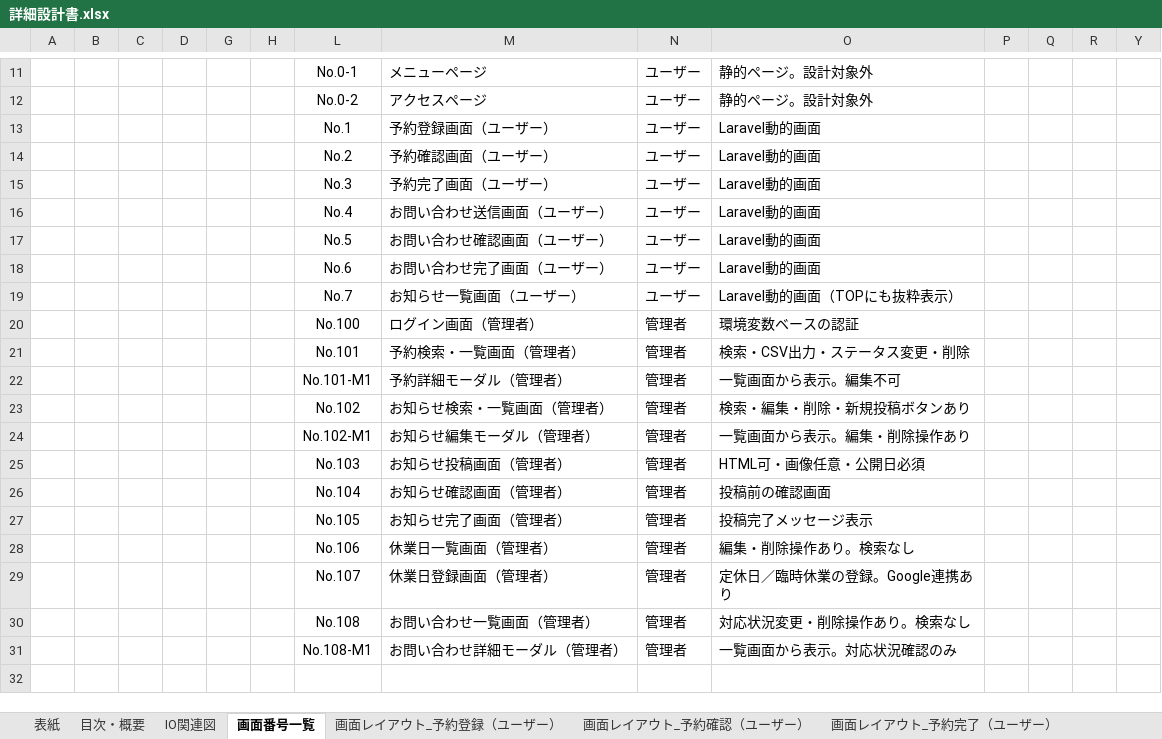
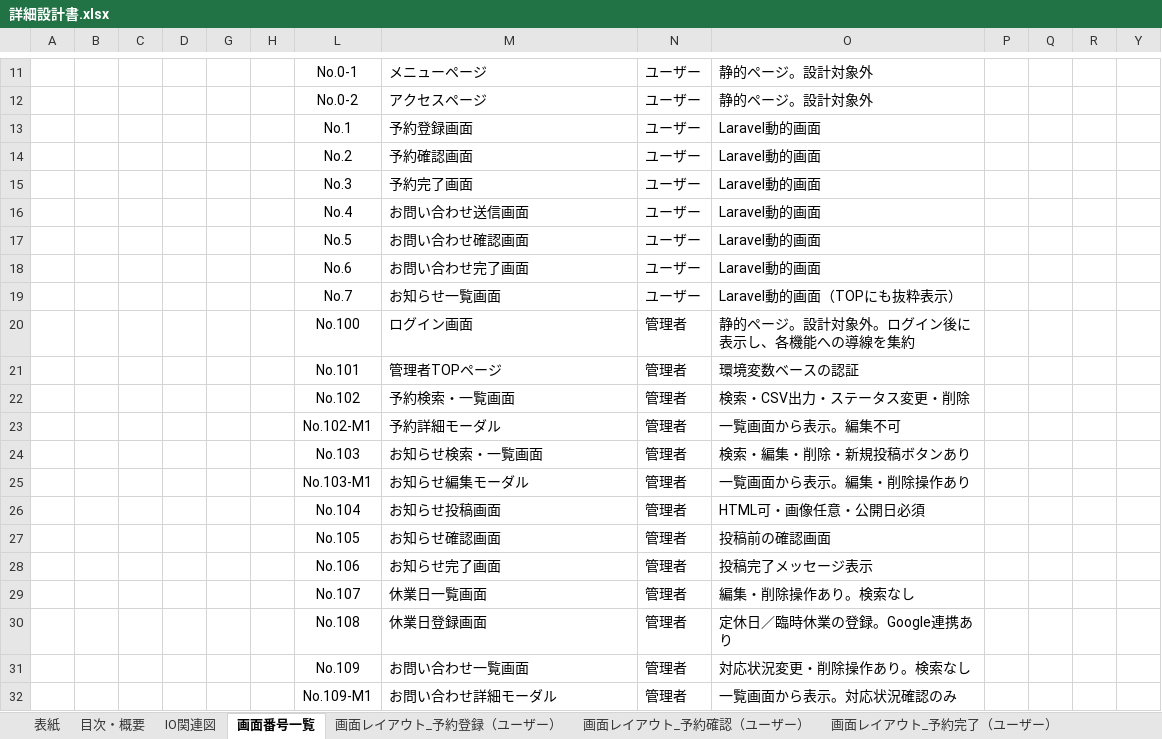
Before and after one commit to tomo-ss/Portfolio, an Excel workbook: 詳細設計書.xlsx, sheet 画面番号一覧, drawn as a sheet; only a part is shown, gaps mark what is left out; values as stored, in another font and other column widths than the file's, no borders; charts and pictures not drawn; addresses are those after the commit; rows hold the shown columns only; the diff names each change by its address in the sheet, - before the commit and + after, or states it on an @@ line.

Commit message:
画面番号一覧を変更

```diff
--- a/詳細設計書.xlsx (sheet 画面番号一覧)
+++ b/詳細設計書.xlsx (sheet 画面番号一覧)
-M13: 予約登録画面（ユーザー）
+M13: 予約登録画面
-M14: 予約確認画面（ユーザー）
+M14: 予約確認画面
-M15: 予約完了画面（ユーザー）
+M15: 予約完了画面
-M16: お問い合わせ送信画面（ユーザー）
+M16: お問い合わせ送信画面
-M17: お問い合わせ確認画面（ユーザー）
+M17: お問い合わせ確認画面
-M18: お問い合わせ完了画面（ユーザー）
+M18: お問い合わせ完了画面
-M19: お知らせ一覧画面（ユーザー）
+M19: お知らせ一覧画面
+row 20:  |  |  |  |  |  | No.100 | ログイン画面 | 管理者 | 静的ページ。設計対象外。ログイン後に表示し、各機能への導線を集約
-L21: No.100
+L21: No.101
-M21: ログイン画面（管理者）
+M21: 管理者TOPページ
-L22: No.101
+L22: No.102
-M22: 予約検索・一覧画面（管理者）
+M22: 予約検索・一覧画面
-L23: No.101-M1
+L23: No.102-M1
-M23: 予約詳細モーダル（管理者）
+M23: 予約詳細モーダル
-L24: No.102
+L24: No.103
-M24: お知らせ検索・一覧画面（管理者）
+M24: お知らせ検索・一覧画面
-L25: No.102-M1
+L25: No.103-M1
-M25: お知らせ編集モーダル（管理者）
+M25: お知らせ編集モーダル
-L26: No.103
+L26: No.104
-M26: お知らせ投稿画面（管理者）
+M26: お知らせ投稿画面
-L27: No.104
+L27: No.105
-M27: お知らせ確認画面（管理者）
+M27: お知らせ確認画面
-L28: No.105
+L28: No.106
-M28: お知らせ完了画面（管理者）
+M28: お知らせ完了画面
-L29: No.106
+L29: No.107
-M29: 休業日一覧画面（管理者）
+M29: 休業日一覧画面
-L30: No.107
+L30: No.108
-M30: 休業日登録画面（管理者）
+M30: 休業日登録画面
-L31: No.108
+L31: No.109
-M31: お問い合わせ一覧画面（管理者）
+M31: お問い合わせ一覧画面
-L32: No.108-M1
+L32: No.109-M1
-M32: お問い合わせ詳細モーダル（管理者）
+M32: お問い合わせ詳細モーダル
```
Also changed, not shown: sheet 表紙.
